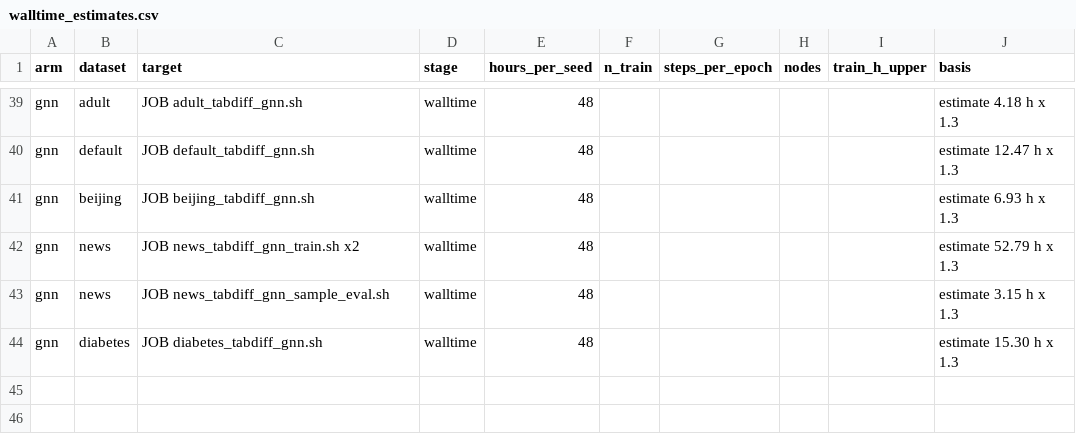
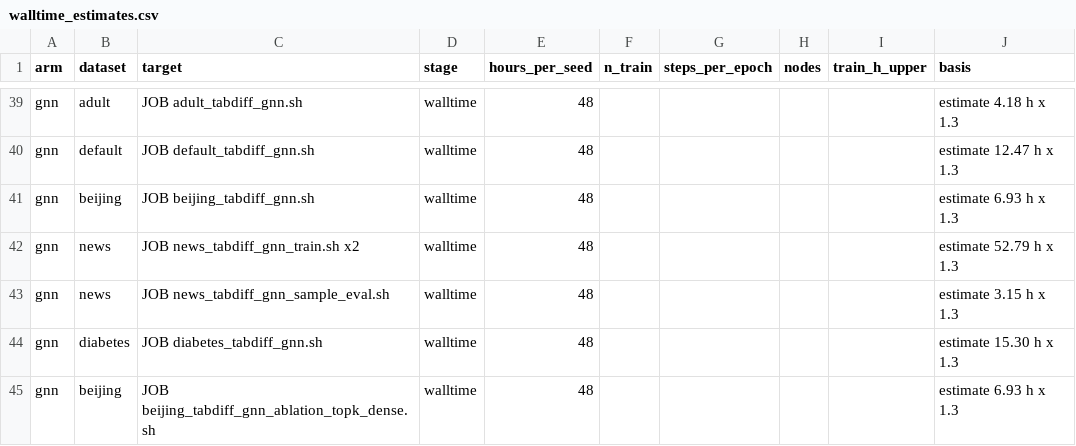
Before and after one commit to stefromp/thesis_project, a CSV file: hpc_transfer/jobs_tabdiff_gnn/walltime_estimates.csv, drawn as a sheet; only a part is shown, gaps mark what is left out; the diff names each change by its address in the sheet, - before the commit and + after, or states it on an @@ line.

```diff
--- a/hpc_transfer/jobs_tabdiff_gnn/walltime_estimates.csv
+++ b/hpc_transfer/jobs_tabdiff_gnn/walltime_estimates.csv
+row 45: gnn | beijing | JOB beijing_tabdiff_gnn_ablation_topk_dense.sh | walltime | 48 |  |  |  |  | estimate 6.93 h x 1.3
```
Also changed, not shown: 18 other files.
